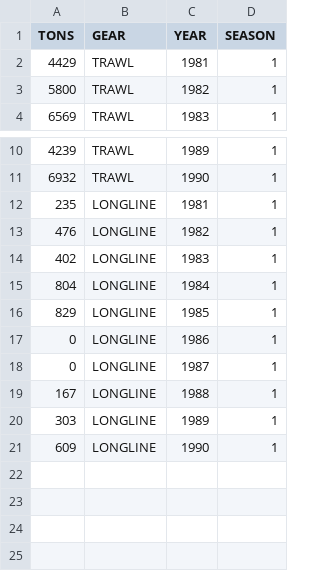
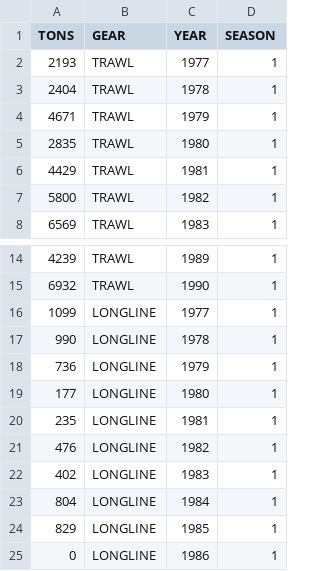
Before and after one commit to 31ingrid/AI_Pcod-SS, a CSV file: functions/ALT_DATA/OLD_SEAS_GEAR_CATCH.csv, drawn as a sheet; only a part is shown, gaps mark what is left out; the shorter side is filled out with more unchanged rows; the diff names each change by its address in the sheet, - before the commit and + after, or states it on an @@ line.

Commit message:
Add files via upload

```diff
--- a/functions/ALT_DATA/OLD_SEAS_GEAR_CATCH.csv
+++ b/functions/ALT_DATA/OLD_SEAS_GEAR_CATCH.csv
+row 2: 2193 | TRAWL | 1977 | 1
+row 3: 2404 | TRAWL | 1978 | 1
+row 4: 4671 | TRAWL | 1979 | 1
+row 5: 2835 | TRAWL | 1980 | 1
+row 16: 1099 | LONGLINE | 1977 | 1
+row 17: 990 | LONGLINE | 1978 | 1
+row 18: 736 | LONGLINE | 1979 | 1
+row 19: 177 | LONGLINE | 1980 | 1
```
